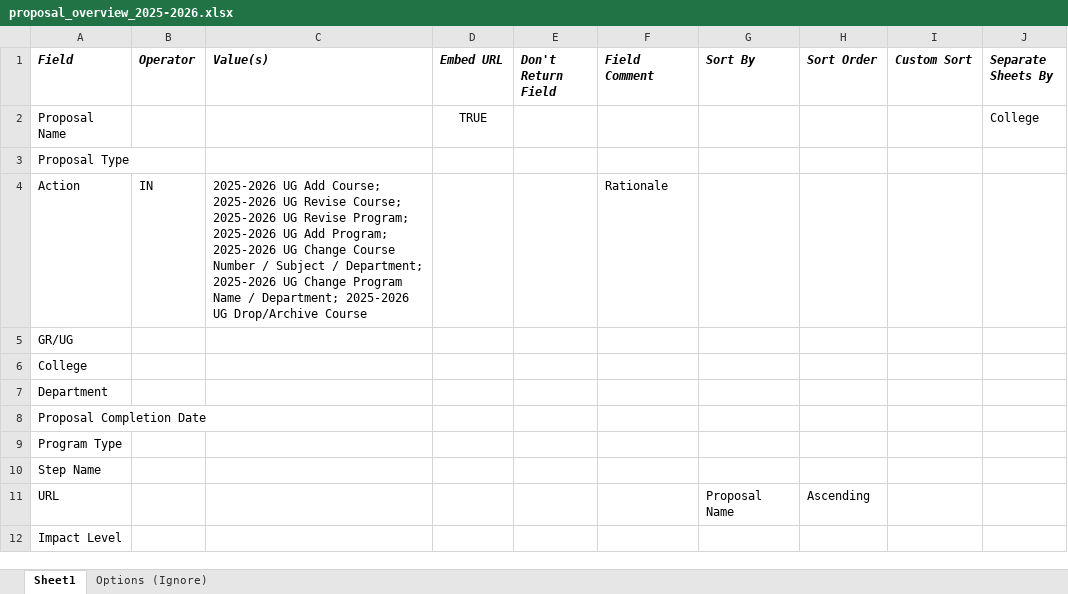
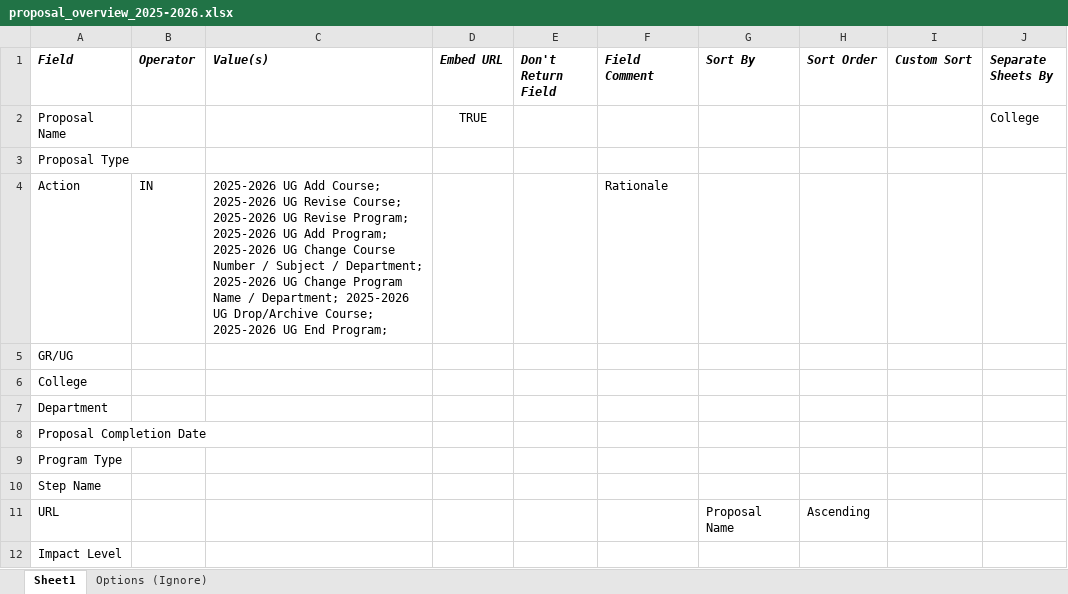
Before and after one commit to jas0123uah/curriculog_excel_sheet_generator, an Excel workbook: inputs/proposal_overview_2025-2026.xlsx, sheet Sheet1, drawn as a sheet; values as stored, in another font and other column widths than the file's, no borders; the diff names each change by its address in the sheet, - before the commit and + after, or states it on an @@ line.

```diff
--- a/inputs/proposal_overview_2025-2026.xlsx (sheet Sheet1)
+++ b/inputs/proposal_overview_2025-2026.xlsx (sheet Sheet1)
-C4 (Value(s)): …UG Drop/Archive Course
+C4 (Value(s)): …UG Drop/Archive Course; 2025-2026 UG End Program;
```
Also changed, not shown: 3 other files.
